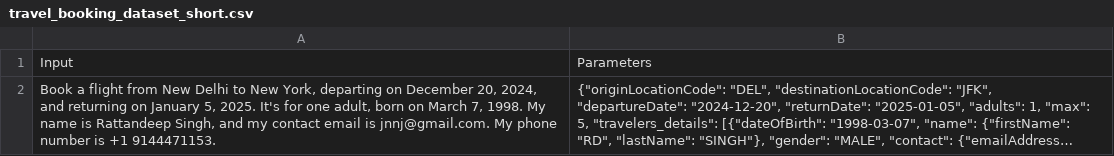
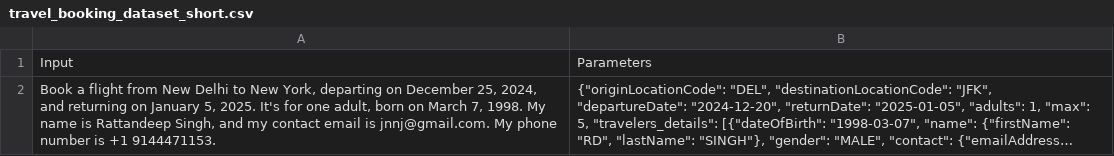
Before and after one commit to rattandeep1998/trip-genius, a CSV file: data/travel_booking_dataset_short.csv, drawn as a sheet; long unchanged cells end in …; the diff names each change by its address in the sheet, - before the commit and + after, or states it on an @@ line.

```diff
--- a/data/travel_booking_dataset_short.csv
+++ b/data/travel_booking_dataset_short.csv
-A2: …on December 20, 2024, and…
+A2: …on December 25, 2024, and…
```
Also changed, not shown: data/booking_results_short.csv, 11 other files.
